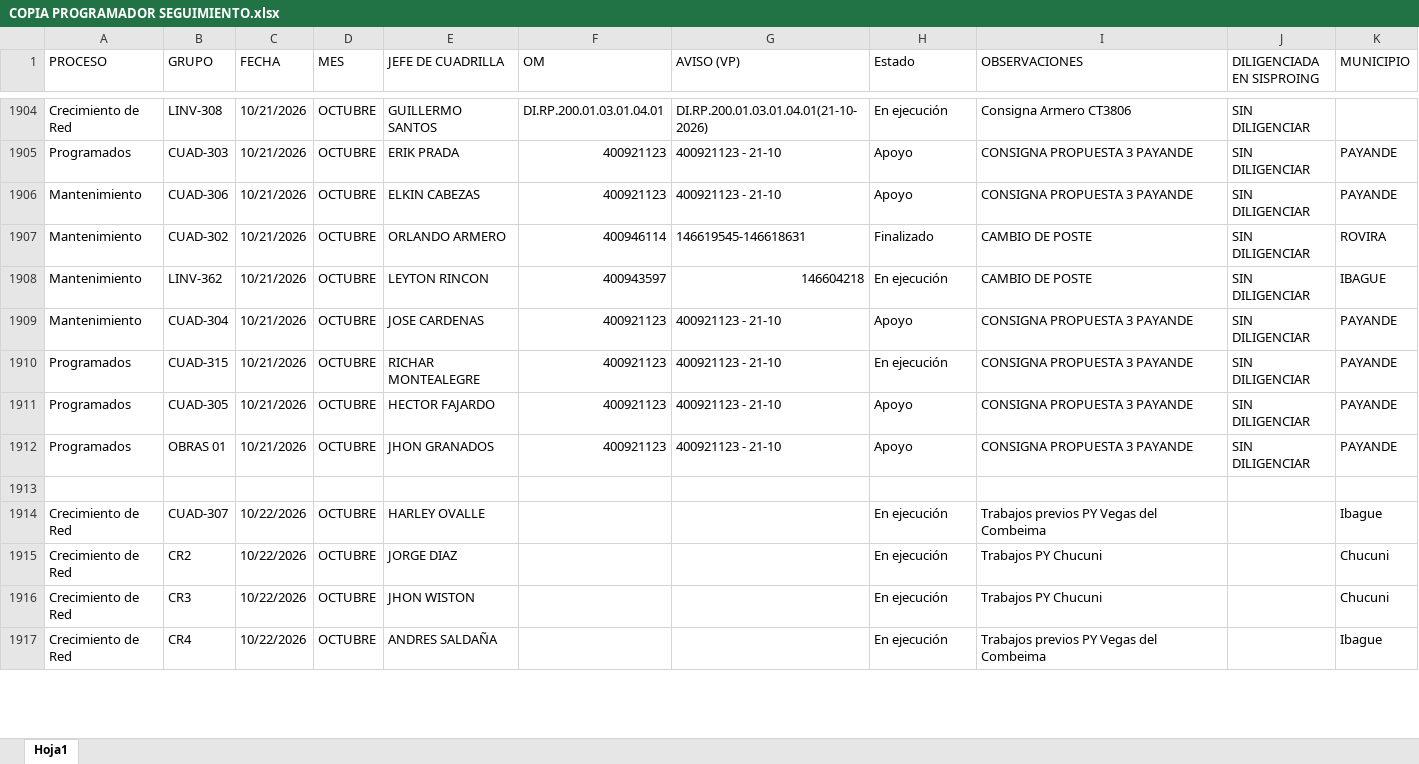
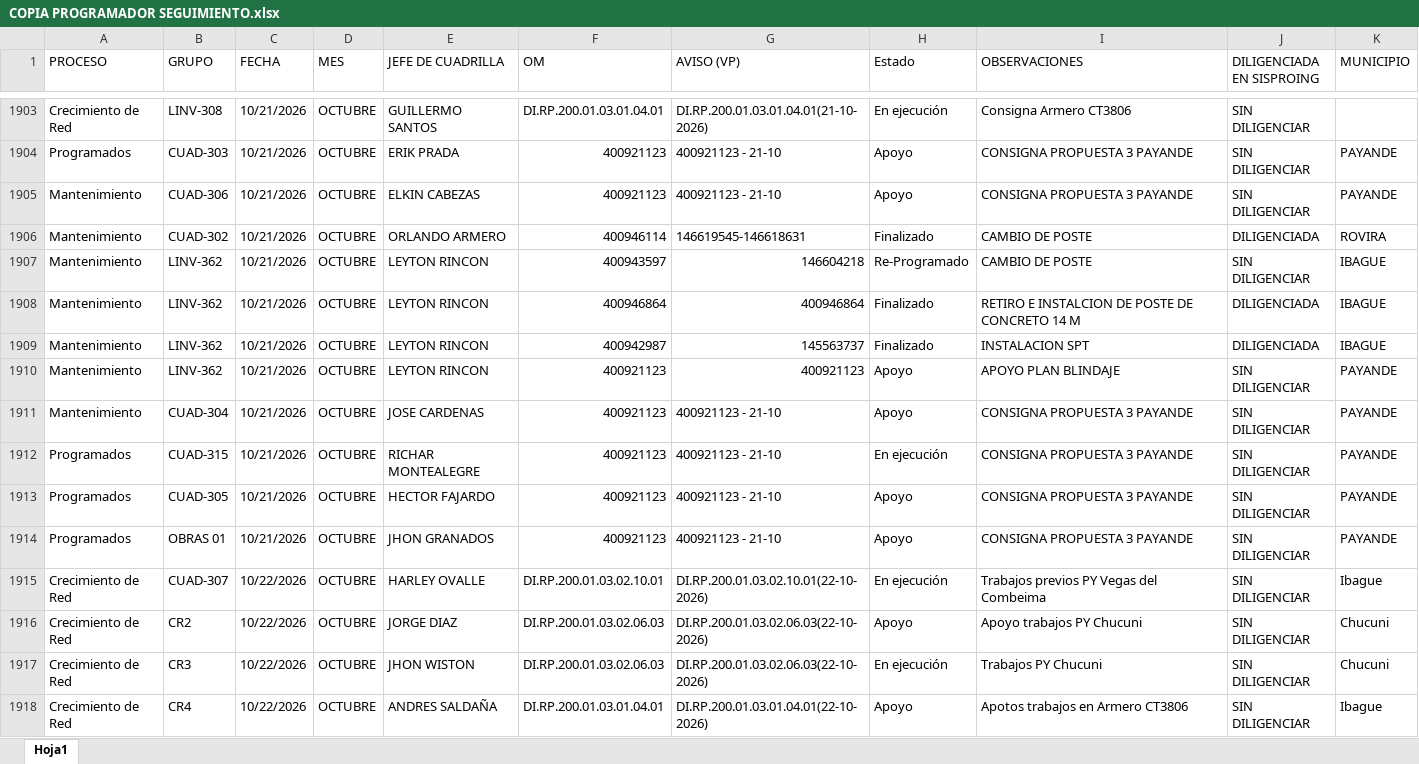
Before and after one commit to ingcentro-eng/dashboard-linea-viva, an Excel workbook: COPIA PROGRAMADOR SEGUIMIENTO.xlsx, sheet Hoja1, drawn as a sheet; only a part is shown, gaps mark what is left out; values as stored, in another font and other column widths than the file's, no cell formats; removed rows and columns are numbered as before the commit, all else as after; the diff covers the shown part only; the diff names each change by its address in the sheet, - before the commit and + after, or states it on an @@ line.

Commit message:
Add files via upload

```diff
--- a/COPIA PROGRAMADOR SEGUIMIENTO.xlsx (sheet Hoja1)
+++ b/COPIA PROGRAMADOR SEGUIMIENTO.xlsx (sheet Hoja1)
-J1906 (DILIGENCIADA EN SISPROING): SIN DILIGENCIAR
+J1906 (DILIGENCIADA EN SISPROING): DILIGENCIADA
-H1907 (Estado): En ejecución
+H1907 (Estado): Re-Programado
+row 1908: Mantenimiento | LINV-362 | 10/21/2026 | OCTUBRE | LEYTON RINCON | 400946864 | 400946864 | Finalizado | RETIRO E INSTALCION DE POSTE DE CONCRETO 14 M | DILIGENCIADA | IBAGUE
+row 1909: Mantenimiento | LINV-362 | 10/21/2026 | OCTUBRE | LEYTON RINCON | 400942987 | 145563737 | Finalizado | INSTALACION SPT | DILIGENCIADA | IBAGUE
+row 1910: Mantenimiento | LINV-362 | 10/21/2026 | OCTUBRE | LEYTON RINCON | 400921123 | 400921123 | Apoyo | APOYO PLAN BLINDAJE | SIN DILIGENCIAR | PAYANDE
-row 1913: (empty)
-F1915 (OM): (empty)
+F1915 (OM): DI.RP.200.01.03.02.10.01
-G1915 (AVISO (VP)): (empty)
+G1915 (AVISO (VP)): DI.RP.200.01.03.02.10.01(22-10-2026)
-J1915:J1918 (DILIGENCIADA EN SISPROING): (empty)
+J1915:J1918 (DILIGENCIADA EN SISPROING): SIN DILIGENCIAR
-F1916:F1917 (OM): (empty)
+F1916:F1917 (OM): DI.RP.200.01.03.02.06.03
-G1916:G1917 (AVISO (VP)): (empty)
+G1916:G1917 (AVISO (VP)): DI.RP.200.01.03.02.06.03(22-10-2026)
-H1916 (Estado): En ejecución
+H1916 (Estado): Apoyo
-I1916 (OBSERVACIONES): Trabajos PY Chucuni
+I1916 (OBSERVACIONES): Apoyo trabajos PY Chucuni
-F1918 (OM): (empty)
+F1918 (OM): DI.RP.200.01.03.01.04.01
-G1918 (AVISO (VP)): (empty)
+G1918 (AVISO (VP)): DI.RP.200.01.03.01.04.01(22-10-2026)
-H1918 (Estado): En ejecución
+H1918 (Estado): Apoyo
-I1918 (OBSERVACIONES): Trabajos previos PY Vegas del Combeima
+I1918 (OBSERVACIONES): Apotos trabajos en Armero CT3806
```
Also changed, not shown: 107 added rows, 1 removed row and 104 edited cells elsewhere in this sheet, cell formats.
